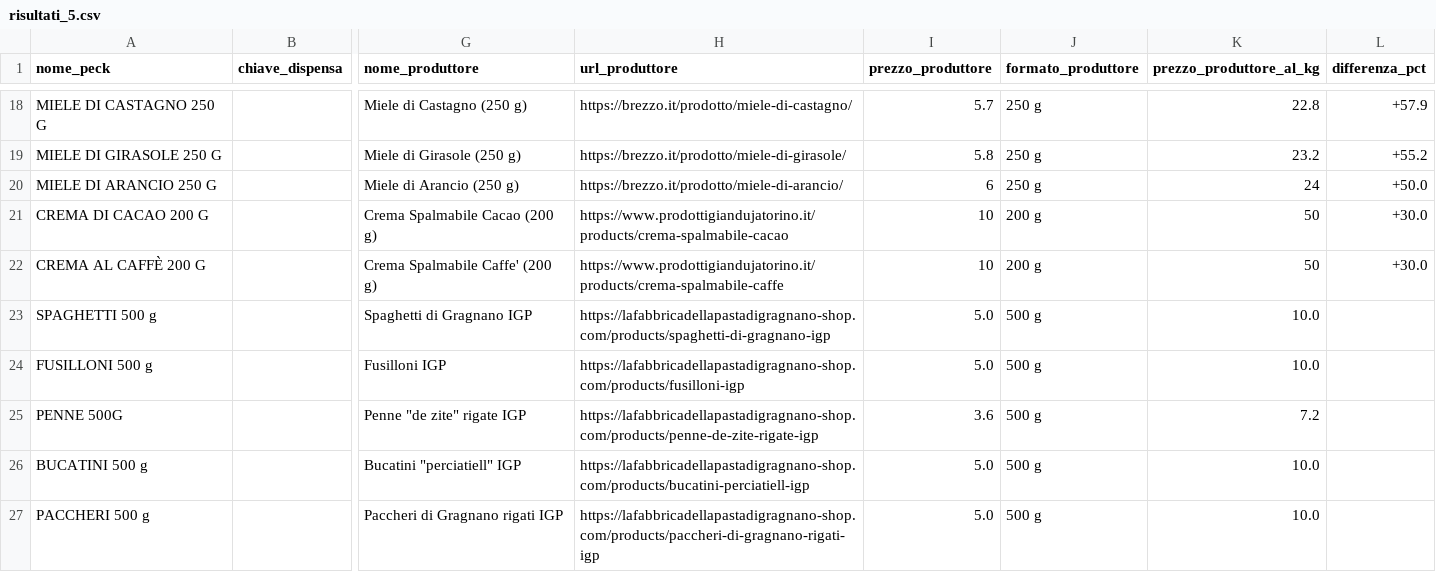
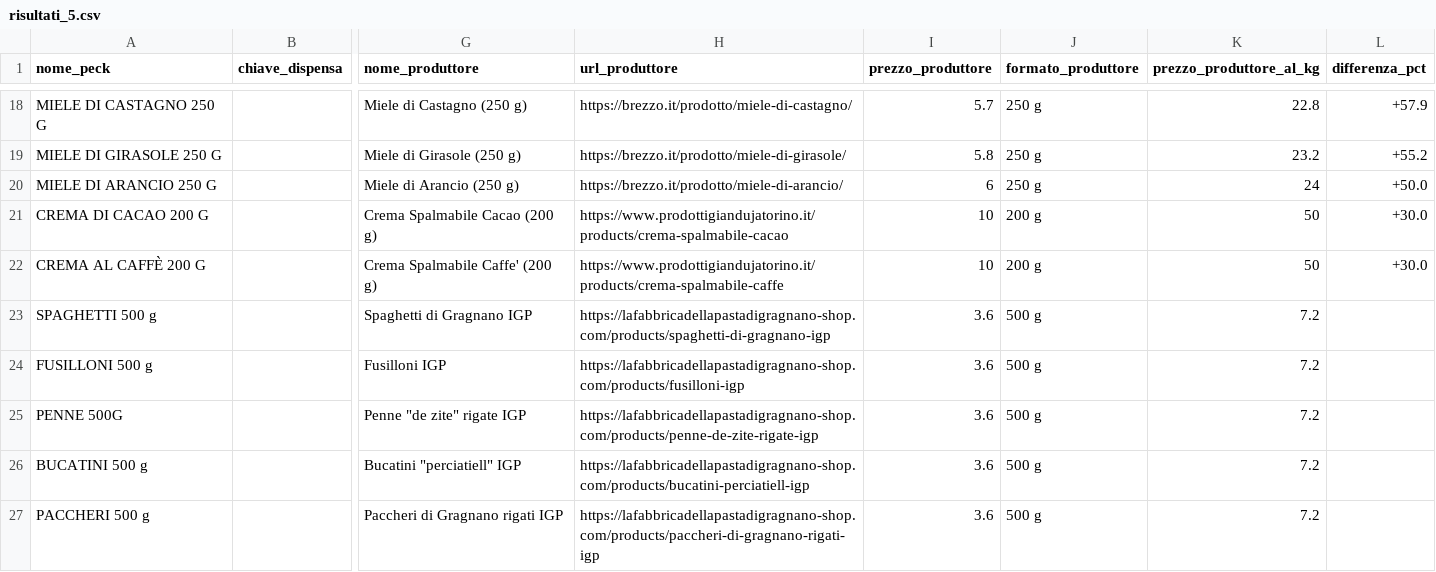
Before and after one commit to AndreottiVIII/peck-tracker, a CSV file: data/confronto/risultati_5.csv, drawn as a sheet; only a part is shown, gaps mark what is left out; the diff covers the shown part only; the diff names each change by its address in the sheet, - before the commit and + after, or states it on an @@ line.

```diff
--- a/data/confronto/risultati_5.csv
+++ b/data/confronto/risultati_5.csv
-I23:I24 (prezzo_produttore): 5.0
+I23:I24 (prezzo_produttore): 3.6
-K23:K24 (prezzo_produttore_al_kg): 10.0
+K23:K24 (prezzo_produttore_al_kg): 7.2
-I26:I27 (prezzo_produttore): 5.0
+I26:I27 (prezzo_produttore): 3.6
-K26:K27 (prezzo_produttore_al_kg): 10.0
+K26:K27 (prezzo_produttore_al_kg): 7.2
```
Also changed, not shown: 10 edited cells elsewhere in this file, data/confronto/box_valore.csv, data/confronto/box_valore_righe.csv, 30 other files.
